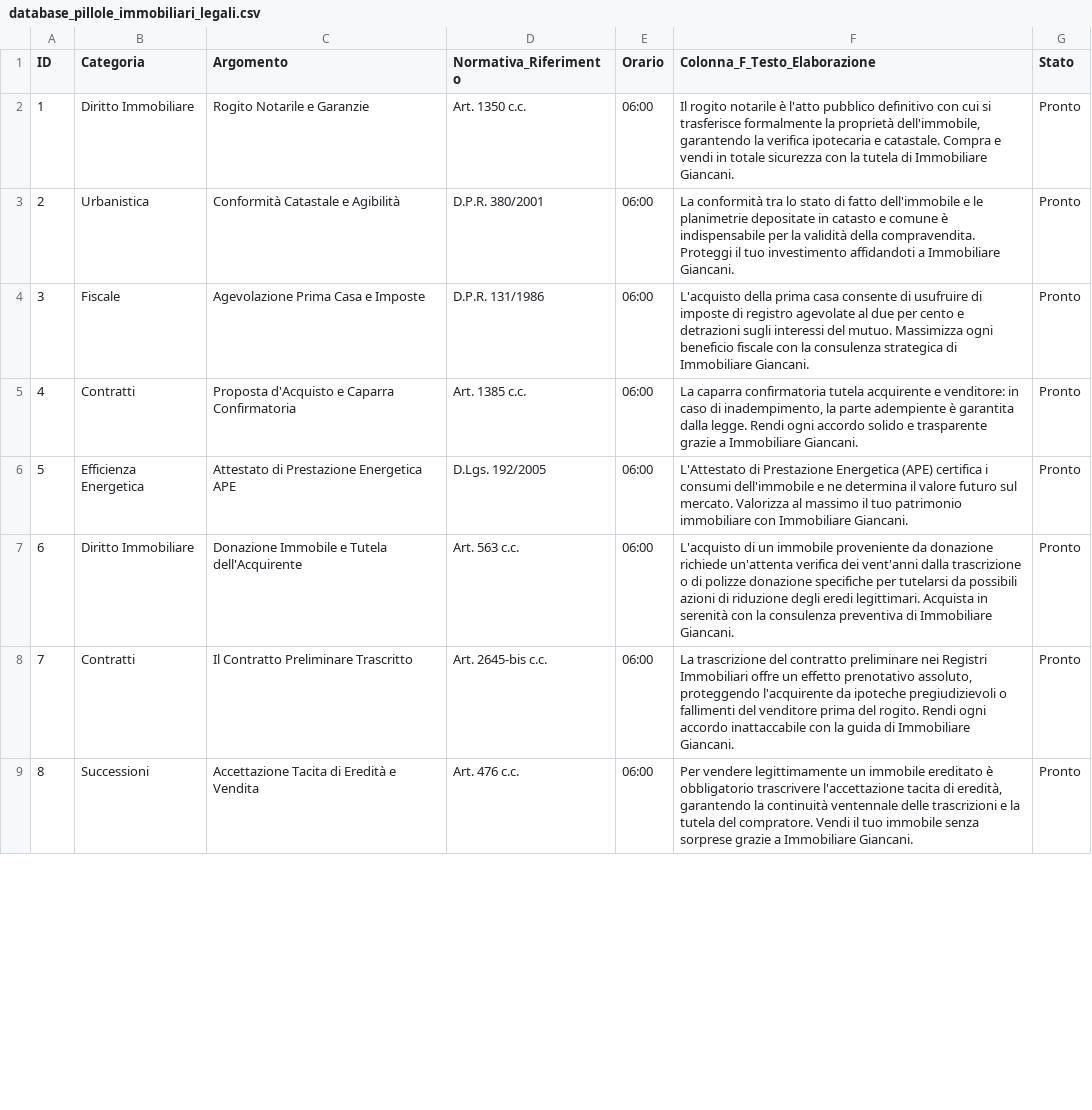
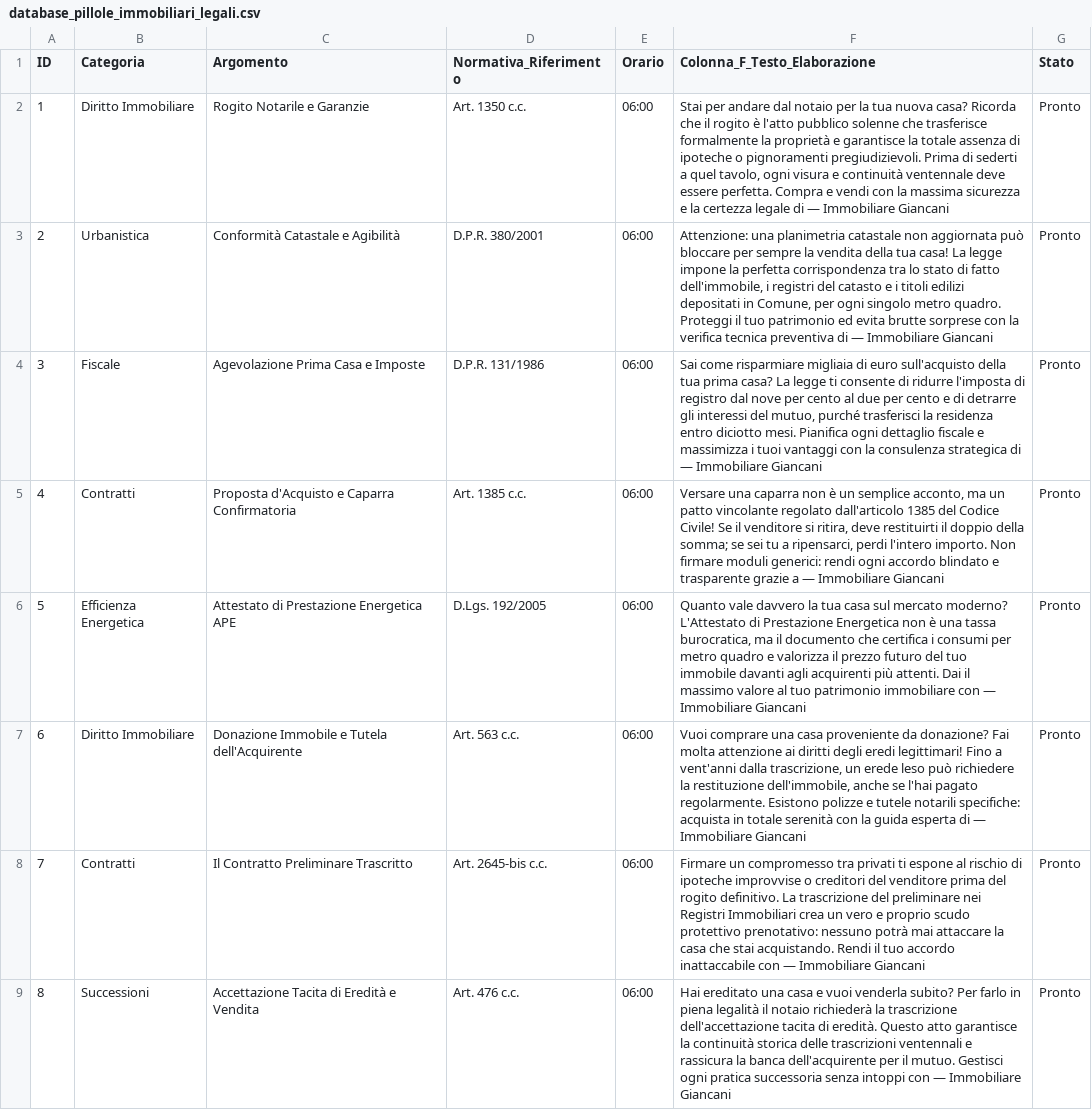
Before and after one commit to Tonyhood2345/live-stream-serverless, a CSV file: database_pillole_immobiliari_legali.csv, drawn as a sheet; only a part is shown; the diff covers the shown part only; the diff names each change by its address in the sheet, - before the commit and + after, or states it on an @@ line.

Commit message:
Miglioramento pillole immobiliari: testi Colonna F attraenti, hook coinvolgenti e personal branding

```diff
--- a/database_pillole_immobiliari_legali.csv
+++ b/database_pillole_immobiliari_legali.csv
-F2 (Colonna_F_Testo_Elaborazione): Il rogito notarile è l'atto pubblico definitivo con cui si trasferisce formalmente la proprietà dell'immobile, garantendo la verifica ipotecaria e catastale. Compra e vendi in totale sicurezza con la tutela di Immobiliare Giancani.
+F2 (Colonna_F_Testo_Elaborazione): Stai per andare dal notaio per la tua nuova casa? Ricorda che il rogito è l'atto pubblico solenne che trasferisce formalmente la proprietà e garantisce la totale assenza di ipoteche o pignoramenti pregiudizievoli. Prima di sederti a quel tavolo, ogni visura e continuità ventennale deve essere perfetta. Compra e vendi con la massima sicurezza e la certezza legale di — Immobiliare Giancani
-F3 (Colonna_F_Testo_Elaborazione): La conformità tra lo stato di fatto dell'immobile e le planimetrie depositate in catasto e comune è indispensabile per la validità della compravendita. Proteggi il tuo investimento affidandoti a Immobiliare Giancani.
+F3 (Colonna_F_Testo_Elaborazione): Attenzione: una planimetria catastale non aggiornata può bloccare per sempre la vendita della tua casa! La legge impone la perfetta corrispondenza tra lo stato di fatto dell'immobile, i registri del catasto e i titoli edilizi depositati in Comune, per ogni singolo metro quadro. Proteggi il tuo patrimonio ed evita brutte sorprese con la verifica tecnica preventiva di — Immobiliare Giancani
-F4 (Colonna_F_Testo_Elaborazione): L'acquisto della prima casa consente di usufruire di imposte di registro agevolate al due per cento e detrazioni sugli interessi del mutuo. Massimizza ogni beneficio fiscale con la consulenza strategica di Immobiliare Giancani.
+F4 (Colonna_F_Testo_Elaborazione): Sai come risparmiare migliaia di euro sull'acquisto della tua prima casa? La legge ti consente di ridurre l'imposta di registro dal nove per cento al due per cento e di detrarre gli interessi del mutuo, purché trasferisci la residenza entro diciotto mesi. Pianifica ogni dettaglio fiscale e massimizza i tuoi vantaggi con la consulenza strategica di — Immobiliare Giancani
-F5 (Colonna_F_Testo_Elaborazione): La caparra confirmatoria tutela acquirente e venditore: in caso di inadempimento, la parte adempiente è garantita dalla legge. Rendi ogni accordo solido e trasparente grazie a Immobiliare Giancani.
+F5 (Colonna_F_Testo_Elaborazione): Versare una caparra non è un semplice acconto, ma un patto vincolante regolato dall'articolo 1385 del Codice Civile! Se il venditore si ritira, deve restituirti il doppio della somma; se sei tu a ripensarci, perdi l'intero importo. Non firmare moduli generici: rendi ogni accordo blindato e trasparente grazie a — Immobiliare Giancani
-F6 (Colonna_F_Testo_Elaborazione): L'Attestato di Prestazione Energetica (APE) certifica i consumi dell'immobile e ne determina il valore futuro sul mercato. Valorizza al massimo il tuo patrimonio immobiliare con Immobiliare Giancani.
+F6 (Colonna_F_Testo_Elaborazione): Quanto vale davvero la tua casa sul mercato moderno? L'Attestato di Prestazione Energetica non è una tassa burocratica, ma il documento che certifica i consumi per metro quadro e valorizza il prezzo futuro del tuo immobile davanti agli acquirenti più attenti. Dai il massimo valore al tuo patrimonio immobiliare con — Immobiliare Giancani
-F7 (Colonna_F_Testo_Elaborazione): L'acquisto di un immobile proveniente da donazione richiede un'attenta verifica dei vent'anni dalla trascrizione o di polizze donazione specifiche per tutelarsi da possibili azioni di riduzione degli eredi legittimari. Acquista in serenità con la consulenza preventiva di Immobiliare Giancani.
+F7 (Colonna_F_Testo_Elaborazione): Vuoi comprare una casa proveniente da donazione? Fai molta attenzione ai diritti degli eredi legittimari! Fino a vent'anni dalla trascrizione, un erede leso può richiedere la restituzione dell'immobile, anche se l'hai pagato regolarmente. Esistono polizze e tutele notarili specifiche: acquista in totale serenità con la guida esperta di — Immobiliare Giancani
-F8 (Colonna_F_Testo_Elaborazione): La trascrizione del contratto preliminare nei Registri Immobiliari offre un effetto prenotativo assoluto, proteggendo l'acquirente da ipoteche pregiudizievoli o fallimenti del venditore prima del rogito. Rendi ogni accordo inattaccabile con la guida di Immobiliare Giancani.
+F8 (Colonna_F_Testo_Elaborazione): Firmare un compromesso tra privati ti espone al rischio di ipoteche improvvise o creditori del venditore prima del rogito definitivo. La trascrizione del preliminare nei Registri Immobiliari crea un vero e proprio scudo protettivo prenotativo: nessuno potrà mai attaccare la casa che stai acquistando. Rendi il tuo accordo inattaccabile con — Immobiliare Giancani
-F9 (Colonna_F_Testo_Elaborazione): Per vendere legittimamente un immobile ereditato è obbligatorio trascrivere l'accettazione tacita di eredità, garantendo la continuità ventennale delle trascrizioni e la tutela del compratore. Vendi il tuo immobile senza sorprese grazie a Immobiliare Giancani.
+F9 (Colonna_F_Testo_Elaborazione): Hai ereditato una casa e vuoi venderla subito? Per farlo in piena legalità il notaio richiederà la trascrizione dell'accettazione tacita di eredità. Questo atto garantisce la continuità storica delle trascrizioni ventennali e rassicura la banca dell'acquirente per il mutuo. Gestisci ogni pratica successoria senza intoppi con — Immobiliare Giancani
```
Also changed, not shown: 5 added rows and 2 edited cells elsewhere in this file.
